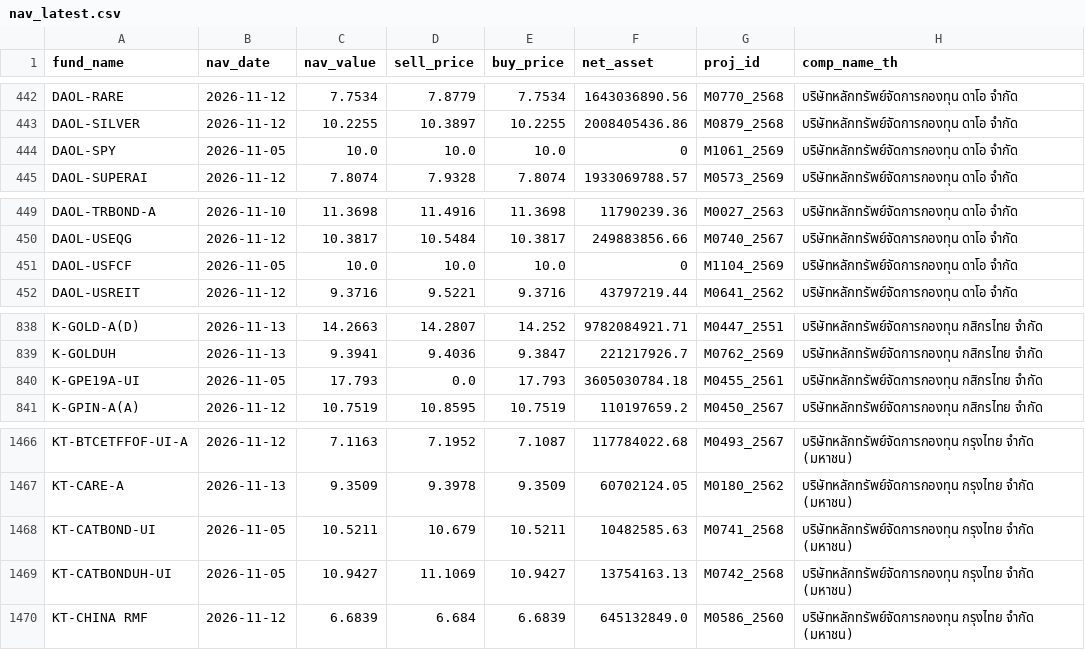
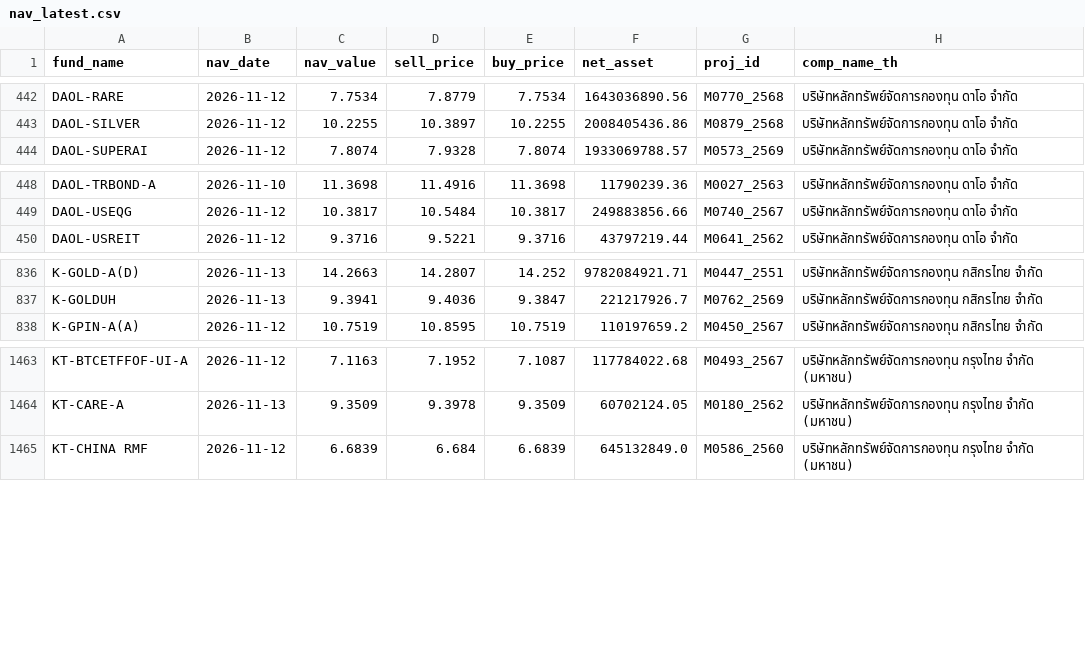
Before and after one commit to tumwebsite29/thai-fund-nav, a CSV file: nav_latest.csv, drawn as a sheet; only a part is shown, gaps mark what is left out.

```diff
--- a/nav_latest.csv
+++ b/nav_latest.csv
@@ -443,3 +443,2 @@ DAOL-RARE,2026-11-12,7.7534,7.8779,7.7534,1643036890.56,M0770_2568,บริษ
 DAOL-SILVER,2026-11-12,10.2255,10.3897,10.2255,2008405436.86,M0879_2568,บริษัทหลักทรัพย์จัดการกองทุน ดาโอ จำกัด
-DAOL-SPY,2026-11-05,10.0,10.0,10.0,0,M1061_2569,บริษัทหลักทรัพย์จัดการกองทุน ดาโอ จำกัด
 DAOL-SUPERAI,2026-11-12,7.8074,7.9328,7.8074,1933069788.57,M0573_2569,บริษัทหลักทรัพย์จัดการกองทุน ดาโอ จำกัด
@@ -450,3 +449,2 @@ DAOL-TRBOND-A,2026-11-10,11.3698,11.4916,11.3698,11790239.36,M0027_2563,บร
 DAOL-USEQG,2026-11-12,10.3817,10.5484,10.3817,249883856.66,M0740_2567,บริษัทหลักทรัพย์จัดการกองทุน ดาโอ จำกัด
-DAOL-USFCF,2026-11-05,10.0,10.0,10.0,0,M1104_2569,บริษัทหลักทรัพย์จัดการกองทุน ดาโอ จำกัด
 DAOL-USREIT,2026-11-12,9.3716,9.5221,9.3716,43797219.44,M0641_2562,บริษัทหลักทรัพย์จัดการกองทุน ดาโอ จำกัด
@@ -839,3 +837,2 @@ K-GOLD-A(D),2026-11-13,14.2663,14.2807,14.252,9782084921.71,M0447_2551,บริ
 K-GOLDUH,2026-11-13,9.3941,9.4036,9.3847,221217926.7,M0762_2569,บริษัทหลักทรัพย์จัดการกองทุน กสิกรไทย จำกัด
-K-GPE19A-UI,2026-11-05,17.793,0.0,17.793,3605030784.18,M0455_2561,บริษัทหลักทรัพย์จัดการกองทุน กสิกรไทย จำกัด
 K-GPIN-A(A),2026-11-12,10.7519,10.8595,10.7519,110197659.2,M0450_2567,บริษัทหลักทรัพย์จัดการกองทุน กสิกรไทย จำกัด
@@ -1467,4 +1464,2 @@ KT-BTCETFFOF-UI-A,2026-11-12,7.1163,7.1952,7.1087,117784022.68,M0493_2567,บร
 KT-CARE-A,2026-11-13,9.3509,9.3978,9.3509,60702124.05,M0180_2562,บริษัทหลักทรัพย์จัดการกองทุน กรุงไทย จำกัด (มหาชน)
-KT-CATBOND-UI,2026-11-05,10.5211,10.679,10.5211,10482585.63,M0741_2568,บริษัทหลักทรัพย์จัดการกองทุน กรุงไทย จำกัด (มหาชน)
-KT-CATBONDUH-UI,2026-11-05,10.9427,11.1069,10.9427,13754163.13,M0742_2568,บริษัทหลักทรัพย์จัดการกองทุน กรุงไทย จำกัด (มหาชน)
 KT-CHINA RMF,2026-11-12,6.6839,6.684,6.6839,645132849.0,M0586_2560,บริษัทหลักทรัพย์จัดการกองทุน กรุงไทย จำกัด (มหาชน)
```
Also changed, not shown: 2 other files.
